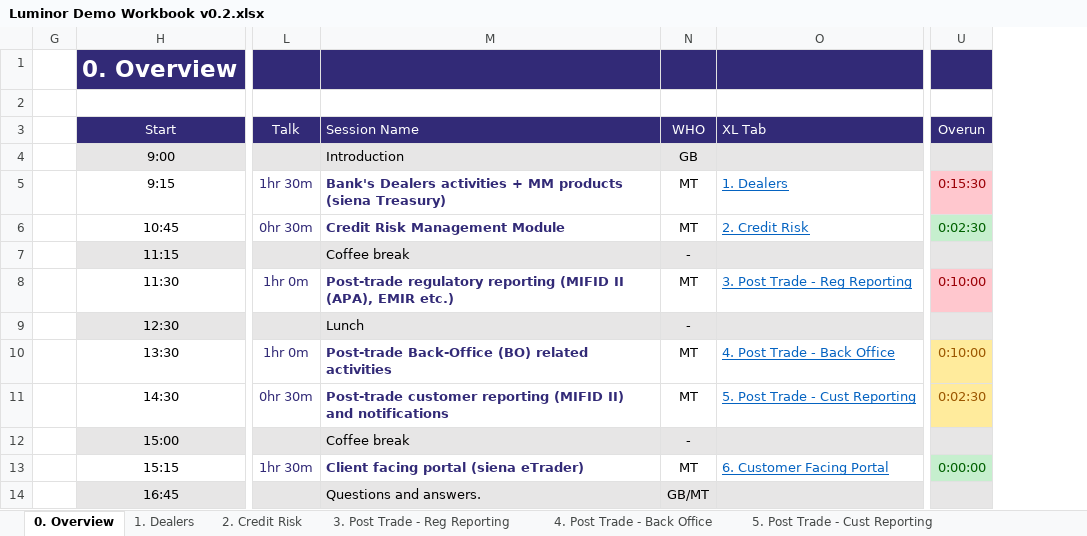
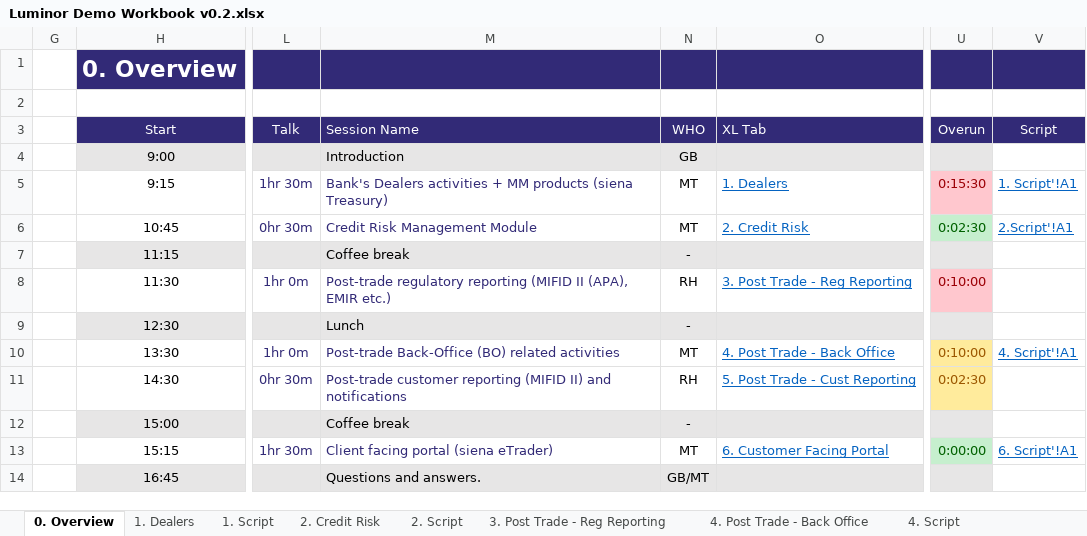
Before and after one commit to mt1976/DEMOXMLSTATIC, an Excel workbook: Prospects/Luminor/Luminor Demo Workbook v0.2.xlsx, sheet 0. Overview, drawn as a sheet; only a part is shown, gaps mark what is left out; values as stored, in another font and other column widths than the file's, no borders; the diff names each change by its address in the sheet, - before the commit and + after, or states it on an @@ line.

```diff
--- a/Prospects/Luminor/Luminor Demo Workbook v0.2.xlsx (sheet 0. Overview)
+++ b/Prospects/Luminor/Luminor Demo Workbook v0.2.xlsx (sheet 0. Overview)
+sheet tab: 1. Script
+sheet tab: 2. Script
+sheet tab: 4. Script
+column V (Script), rows 5-13: 1. Script'!A1 | 2.Script'!A1 |  |  |  | 4. Script'!A1 |  |  | 6. Script'!A1
-M5:M6 bold: on
+M5:M6 bold: off
-M8 bold: on
+M8 bold: off
-N8 (WHO): MT
+N8 (WHO): RH
-M10:M11 bold: on
+M10:M11 bold: off
-N11 (WHO): MT
+N11 (WHO): RH
-M13 bold: on
+M13 bold: off
```
Also changed, not shown: sheet 4. Post Trade - Back Office, sheet 5. Post Trade - Cust Reporting, sheet 3. Post Trade - Reg Reporting, sheet 2. Credit Risk, sheet 6. Customer Facing Portal, other sheet tabs, 5 other files.
